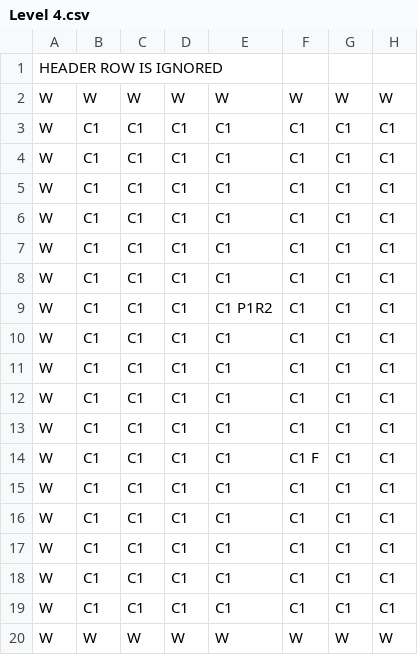
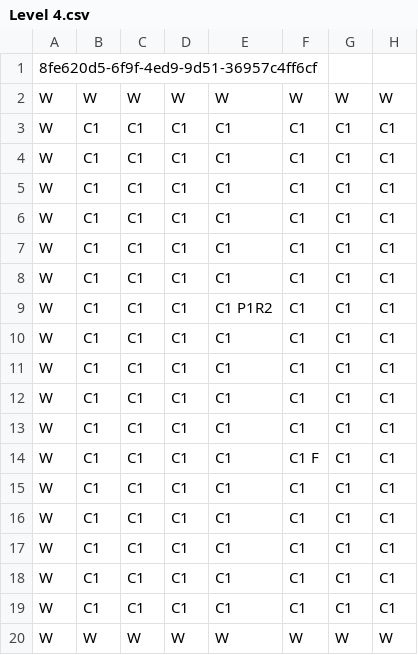
Before and after one commit to neoneye/SwiftSnakeEngine, a CSV file: EngineShared/Level/SnakeLevels.bundle/Level 4.csv, drawn as a sheet; only a part is shown; the diff names each change by its address in the sheet, - before the commit and + after, or states it on an @@ line.

```diff
--- a/EngineShared/Level/SnakeLevels.bundle/Level 4.csv
+++ b/EngineShared/Level/SnakeLevels.bundle/Level 4.csv
-A1: HEADER ROW IS IGNORED
+A1: 8fe620d5-6f9f-4ed9-9d51-36957c4ff6cf
```
Also changed, not shown: EngineShared/Level/SnakeLevels.bundle/Level 1.csv, EngineShared/Level/SnakeLevels.bundle/Level 2.csv, 15 other files.
